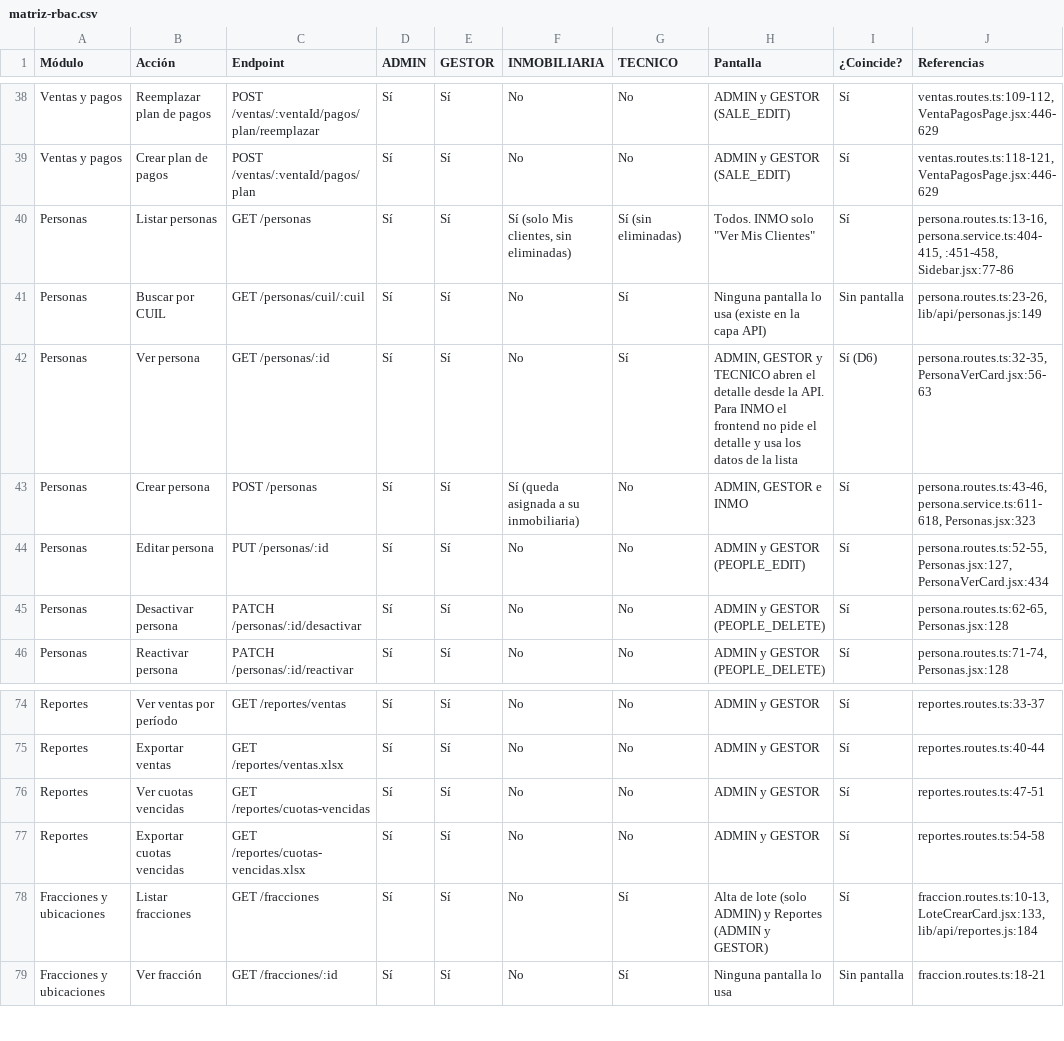
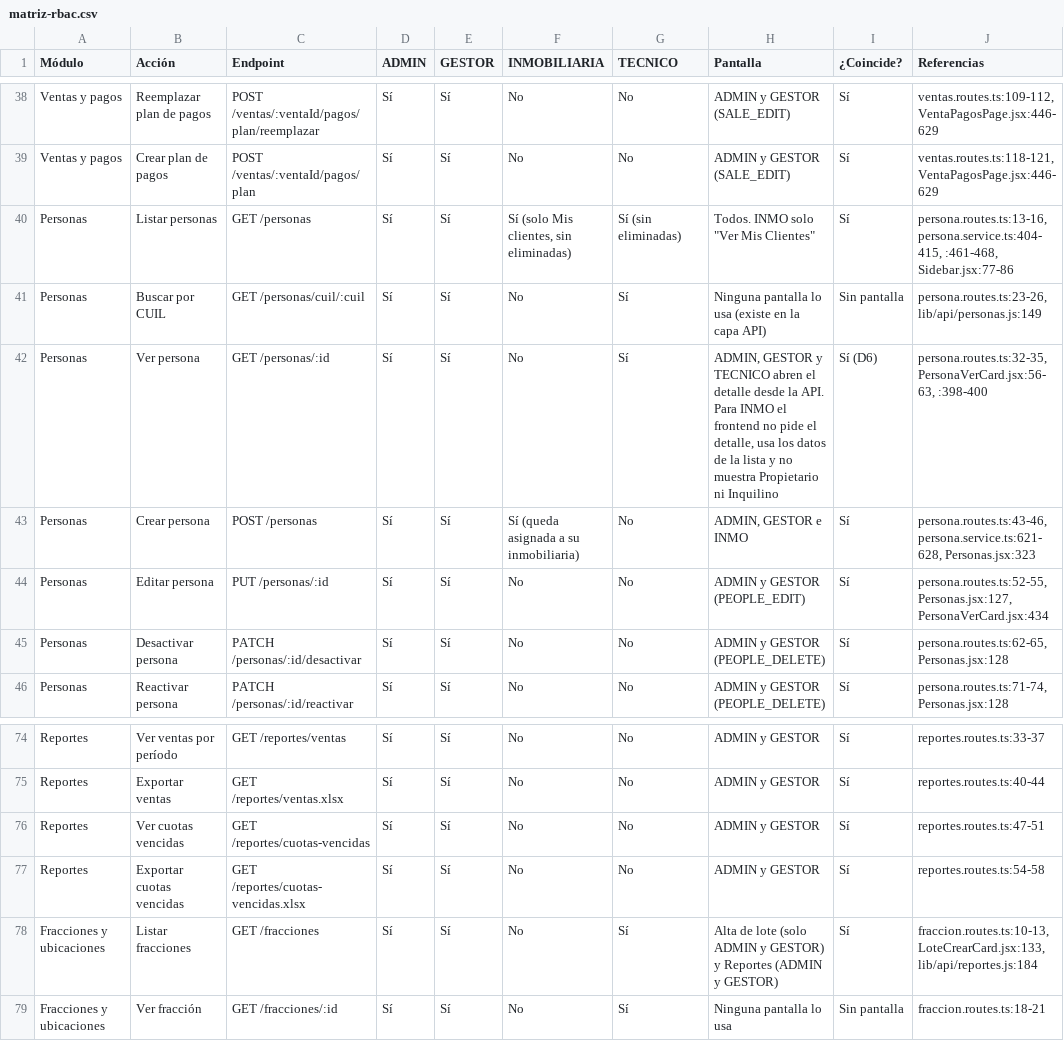
Before and after one commit to La-Federala-UTN-FRLP/Club-La-Federala, a CSV file: docs/qa/resultados/matriz-rbac.csv, drawn as a sheet; only a part is shown, gaps mark what is left out.

Commit message:
fix(personas): muestra a la inmobiliaria solo las reservas de su cliente y oculta propietario e inquilino (#365)
* fix(personas): muestra a la inmobiliaria solo las reservas de su cliente con ella

* fix(personas): oculta propietario e inquilino en el detalle para la inmobiliaria

* docs(rbac): registra las decisiones finales y lo que ve la inmobiliaria en el detalle de persona

* docs(ai): completa la prueba de d6 y registra la ai-034 sobre el detalle de persona para la inmobiliaria

* docs(rbac): alinea el csv de fracciones con la matriz y atribuye al equipo la decision de la ai-034

```diff
--- a/docs/qa/resultados/matriz-rbac.csv
+++ b/docs/qa/resultados/matriz-rbac.csv
@@ -39,6 +39,6 @@ Ventas y pagos;Reemplazar plan de pagos;POST /ventas/:ventaId/pagos/plan/reempla
 Ventas y pagos;Crear plan de pagos;POST /ventas/:ventaId/pagos/plan;Sí;Sí;No;No;ADMIN y GESTOR (SALE_EDIT);Sí;ventas.routes.ts:118-121, VentaPagosPage.jsx:446-629
-Personas;Listar personas;GET /personas;Sí;Sí;Sí (solo Mis clientes, sin eliminadas);Sí (sin eliminadas);"Todos. INMO solo ""Ver Mis Clientes""";Sí;persona.routes.ts:13-16, persona.service.ts:404-415, :451-458, Sidebar.jsx:77-86
+Personas;Listar personas;GET /personas;Sí;Sí;Sí (solo Mis clientes, sin eliminadas);Sí (sin eliminadas);"Todos. INMO solo ""Ver Mis Clientes""";Sí;persona.routes.ts:13-16, persona.service.ts:404-415, :461-468, Sidebar.jsx:77-86
 Personas;Buscar por CUIL;GET /personas/cuil/:cuil;Sí;Sí;No;Sí;Ninguna pantalla lo usa (existe en la capa API);Sin pantalla;persona.routes.ts:23-26, lib/api/personas.js:149
-Personas;Ver persona;GET /personas/:id;Sí;Sí;No;Sí;ADMIN, GESTOR y TECNICO abren el detalle desde la API. Para INMO el frontend no pide el detalle y usa los datos de la lista;Sí (D6);persona.routes.ts:32-35, PersonaVerCard.jsx:56-63
-Personas;Crear persona;POST /personas;Sí;Sí;Sí (queda asignada a su inmobiliaria);No;ADMIN, GESTOR e INMO;Sí;persona.routes.ts:43-46, persona.service.ts:611-618, Personas.jsx:323
+Personas;Ver persona;GET /personas/:id;Sí;Sí;No;Sí;ADMIN, GESTOR y TECNICO abren el detalle desde la API. Para INMO el frontend no pide el detalle, usa los datos de la lista y no muestra Propietario ni Inquilino;Sí (D6);persona.routes.ts:32-35, PersonaVerCard.jsx:56-63, :398-400
+Personas;Crear persona;POST /personas;Sí;Sí;Sí (queda asignada a su inmobiliaria);No;ADMIN, GESTOR e INMO;Sí;persona.routes.ts:43-46, persona.service.ts:621-628, Personas.jsx:323
 Personas;Editar persona;PUT /personas/:id;Sí;Sí;No;No;ADMIN y GESTOR (PEOPLE_EDIT);Sí;persona.routes.ts:52-55, Personas.jsx:127, PersonaVerCard.jsx:434
@@ -77,3 +77,3 @@ Reportes;Ver cuotas vencidas;GET /reportes/cuotas-vencidas;Sí;Sí;No;No;ADMIN y
 Reportes;Exportar cuotas vencidas;GET /reportes/cuotas-vencidas.xlsx;Sí;Sí;No;No;ADMIN y GESTOR;Sí;reportes.routes.ts:54-58
-Fracciones y ubicaciones;Listar fracciones;GET /fracciones;Sí;Sí;No;Sí;Alta de lote (solo ADMIN) y Reportes (ADMIN y GESTOR);Sí;fraccion.routes.ts:10-13, LoteCrearCard.jsx:133, lib/api/reportes.js:184
+Fracciones y ubicaciones;Listar fracciones;GET /fracciones;Sí;Sí;No;Sí;Alta de lote (solo ADMIN y GESTOR) y Reportes (ADMIN y GESTOR);Sí;fraccion.routes.ts:10-13, LoteCrearCard.jsx:133, lib/api/reportes.js:184
 Fracciones y ubicaciones;Ver fracción;GET /fracciones/:id;Sí;Sí;No;Sí;Ninguna pantalla lo usa;Sin pantalla;fraccion.routes.ts:18-21
```
Also changed, not shown: 5 other files.
